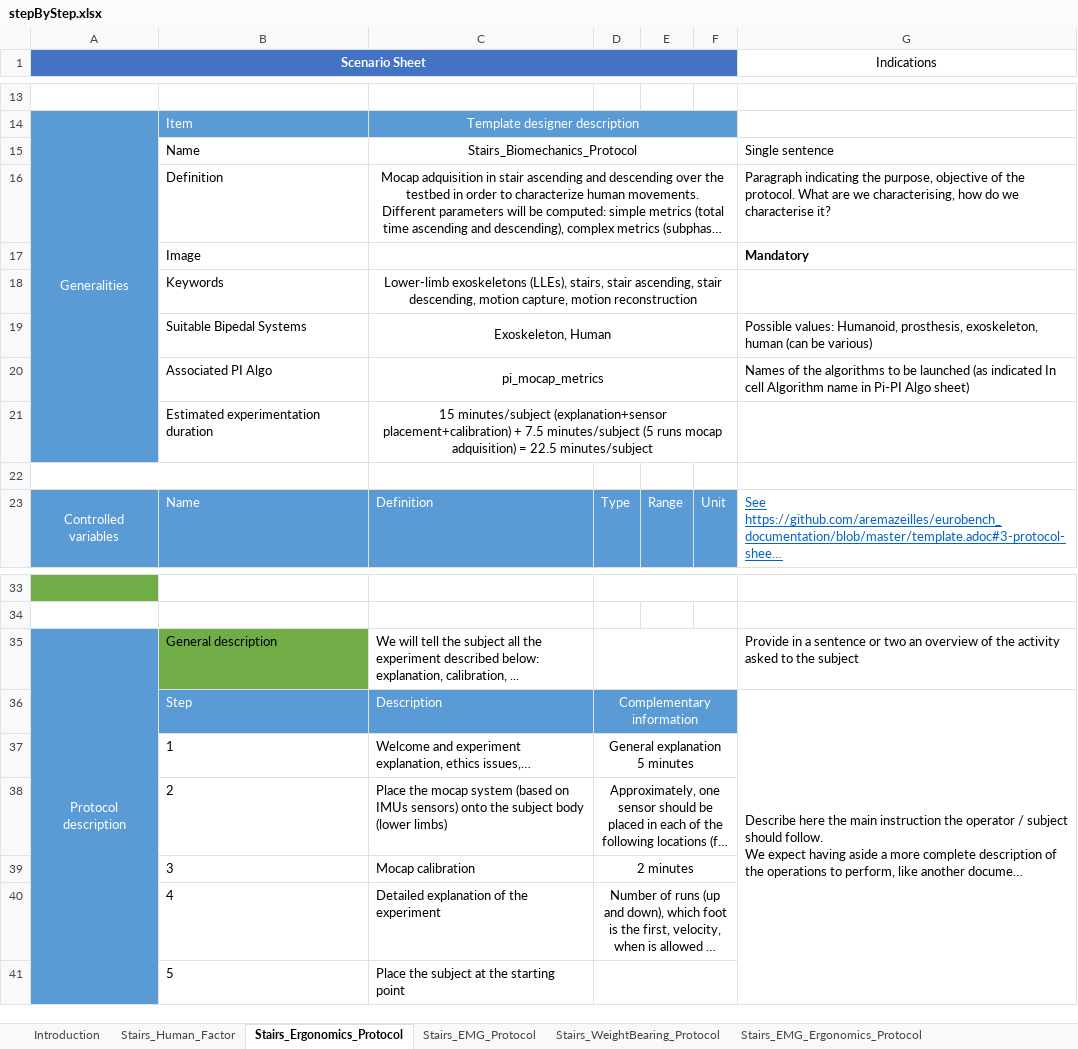
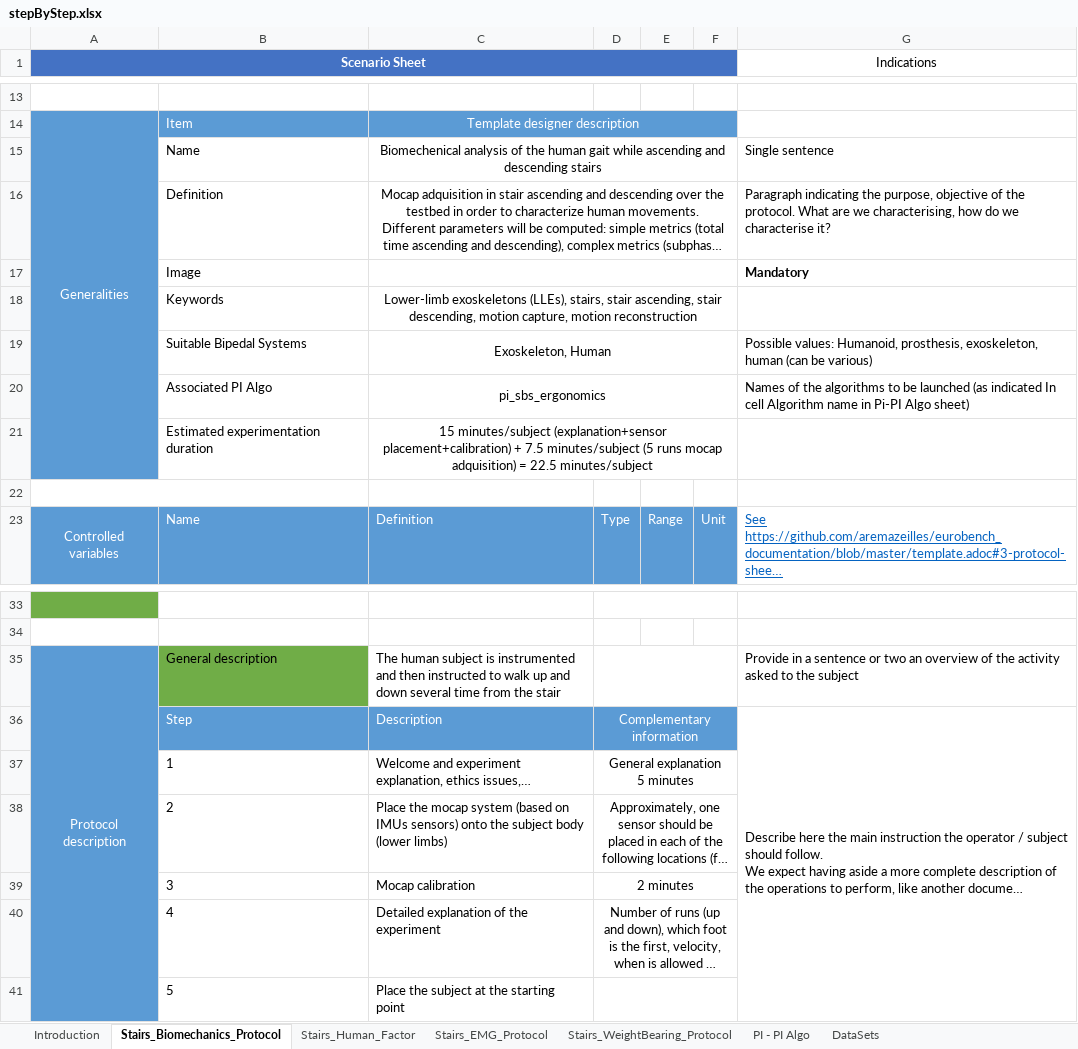
Before and after one commit to eurobench/eurobench_protocol, an Excel workbook: data/stepByStep/stepByStep.xlsx, sheet Stairs_Biomechanics_Protocol, drawn as a sheet; only a part is shown, gaps mark what is left out; long unchanged cells end in …; values as stored, in another font and other column widths than the file's, no borders; charts and pictures not drawn; the diff names each change by its address in the sheet, - before the commit and + after, or states it on an @@ line.

Commit message:
add description of the ergonomic protocol

```diff
--- a/data/stepByStep/stepByStep.xlsx (sheet Stairs_Biomechanics_Protocol)
+++ b/data/stepByStep/stepByStep.xlsx (sheet Stairs_Biomechanics_Protocol)
-sheet tab: Stairs_Ergonomics_Protocol
+sheet tab: Stairs_Biomechanics_Protocol
-sheet tab: Stairs_EMG_Ergonomics_Protocol
@@ sheet tab order changed: Introduction | Stairs_Biomechanics_Protocol | Stairs_Human_Factor | Stairs_EMG_Protocol | Stairs_WeightBearing_Protocol | PI - PI Algo | DataSets @@
-C15: Stairs_Biomechanics_Protocol
+C15: Biomechenical analysis of the human gait while ascending and descending stairs
-C20: pi_mocap_metrics
+C20: pi_sbs_ergonomics
-C35: We will tell the subject all the experiment described below: explanation, calibration, ...
+C35: The human subject is instrumented and then instructed to walk up and down several time from the stair
```
Also changed, not shown: sheet PI - PI Algo, other sheet tabs, charts or pictures, 1 other file.
